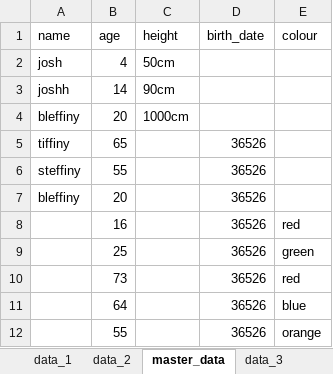
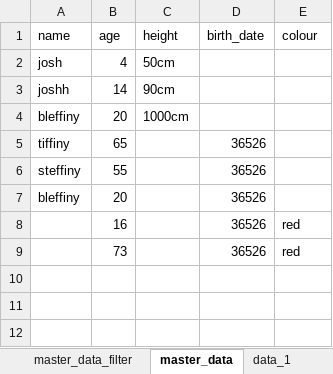
Before and after one commit to abuujo/visual_basic_modules, an Excel workbook: general_append/Book1.xlsm, sheet master_data, drawn as a sheet; values as stored, in another font and other column widths than the file's, no borders; the diff names each change by its address in the sheet, - before the commit and + after, or states it on an @@ line.

```diff
--- a/general_append/Book1.xlsm (sheet master_data)
+++ b/general_append/Book1.xlsm (sheet master_data)
+sheet tab: master_data_filter
@@ sheet tab order changed: master_data_filter | master_data | data_1 @@
-row 9:  | 25 |  | 36526 | green
-row 11:  | 64 |  | 36526 | blue
-row 12:  | 55 |  | 36526 | orange
```
Also changed, not shown: sheet data_3, 2 other files.
